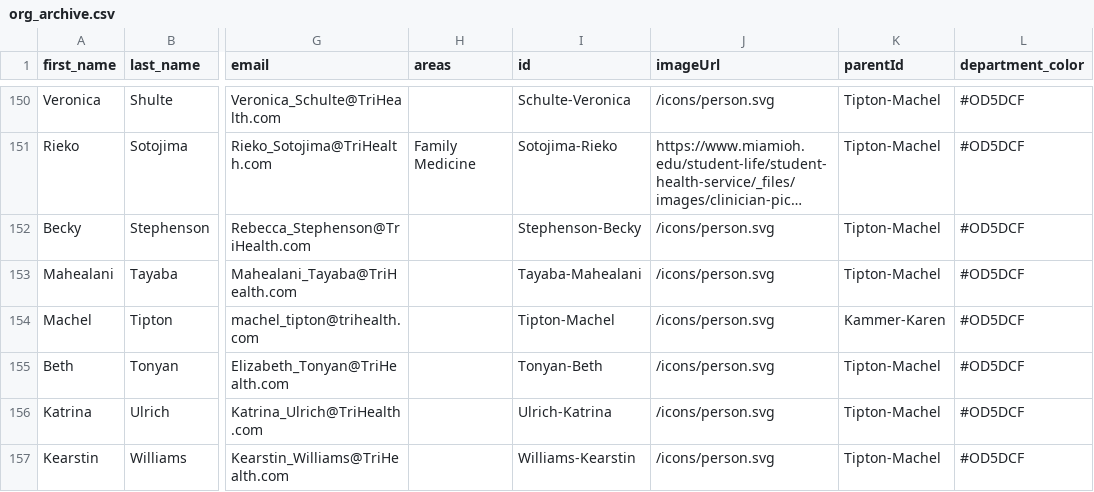
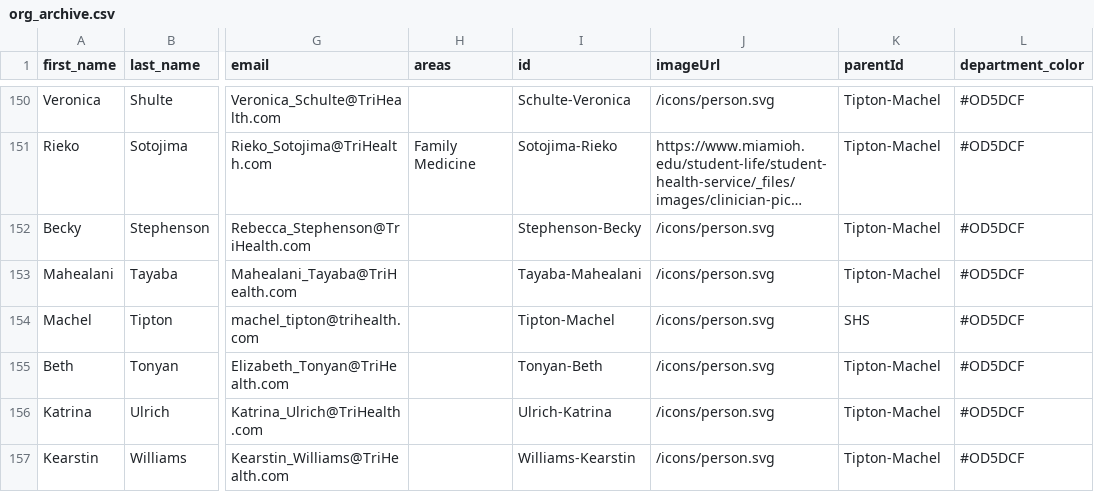
Before and after one commit to miami-student-life-org-chart/miami-student-life-org-chart.github.io, a CSV file: org_archive.csv, drawn as a sheet; only a part is shown, gaps mark what is left out; long unchanged cells end in …; the diff names each change by its address in the sheet, - before the commit and + after, or states it on an @@ line.

```diff
--- a/org_archive.csv
+++ b/org_archive.csv
-K154 (parentId): Kammer-Karen
+K154 (parentId): SHS
```
Also changed, not shown: 2 other files.
